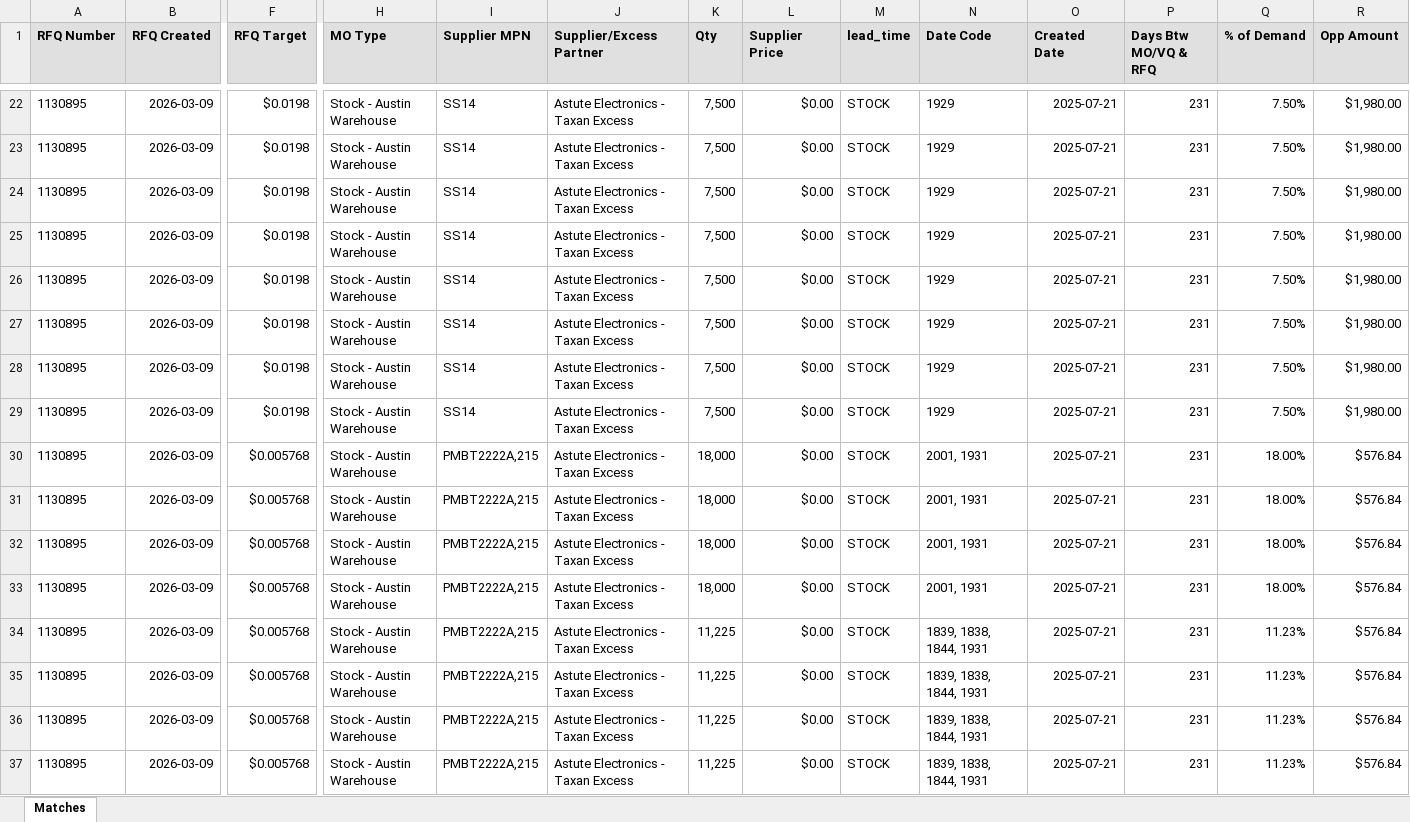
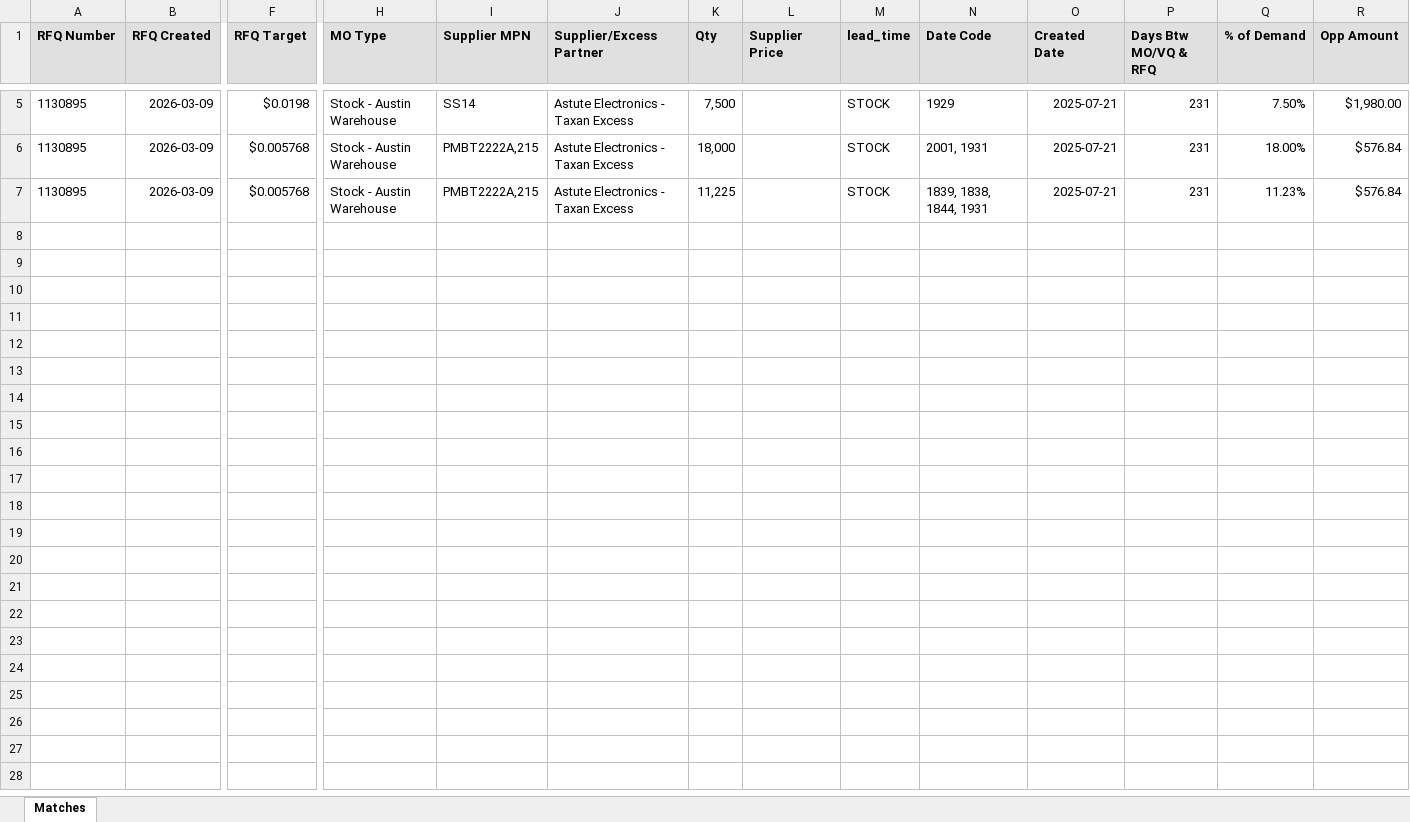
Before and after one commit to AstuteGroup/astute-workinstructions, an Excel workbook: Trading Analysis/Vortex Matches/output/1130895_Stock.xlsx, sheet Matches, drawn as a sheet; only a part is shown, gaps mark what is left out; values as stored, in another font and other column widths than the file's, no borders; removed rows and columns are numbered as before the commit, all else as after; rows hold the shown columns only; the diff covers the shown part only; the diff names each change by its address in the sheet, - before the commit and + after, or states it on an @@ line.

```diff
--- a/Trading Analysis/Vortex Matches/output/1130895_Stock.xlsx (sheet Matches)
+++ b/Trading Analysis/Vortex Matches/output/1130895_Stock.xlsx (sheet Matches)
-L5 (Supplier Price): $0.00
+L5 (Supplier Price): (empty)
-row 23: 1130895 | 2026-03-09 | $0.0198 | Stock - Austin Warehouse | SS14 | Astute Electronics - Taxan Excess | 7,500 | $0.00 | STOCK | 1929 | 2025-07-21 | 231 | 7.50% | $1,980.00
-row 24: 1130895 | 2026-03-09 | $0.0198 | Stock - Austin Warehouse | SS14 | Astute Electronics - Taxan Excess | 7,500 | $0.00 | STOCK | 1929 | 2025-07-21 | 231 | 7.50% | $1,980.00
-row 25: 1130895 | 2026-03-09 | $0.0198 | Stock - Austin Warehouse | SS14 | Astute Electronics - Taxan Excess | 7,500 | $0.00 | STOCK | 1929 | 2025-07-21 | 231 | 7.50% | $1,980.00
-row 26: 1130895 | 2026-03-09 | $0.0198 | Stock - Austin Warehouse | SS14 | Astute Electronics - Taxan Excess | 7,500 | $0.00 | STOCK | 1929 | 2025-07-21 | 231 | 7.50% | $1,980.00
-row 27: 1130895 | 2026-03-09 | $0.0198 | Stock - Austin Warehouse | SS14 | Astute Electronics - Taxan Excess | 7,500 | $0.00 | STOCK | 1929 | 2025-07-21 | 231 | 7.50% | $1,980.00
-row 28: 1130895 | 2026-03-09 | $0.0198 | Stock - Austin Warehouse | SS14 | Astute Electronics - Taxan Excess | 7,500 | $0.00 | STOCK | 1929 | 2025-07-21 | 231 | 7.50% | $1,980.00
-row 29: 1130895 | 2026-03-09 | $0.0198 | Stock - Austin Warehouse | SS14 | Astute Electronics - Taxan Excess | 7,500 | $0.00 | STOCK | 1929 | 2025-07-21 | 231 | 7.50% | $1,980.00
-L6 (Supplier Price): $0.00
+L6 (Supplier Price): (empty)
-row 31: 1130895 | 2026-03-09 | $0.005768 | Stock - Austin Warehouse | PMBT2222A,215 | Astute Electronics - Taxan Excess | 18,000 | $0.00 | STOCK | 2001, 1931 | 2025-07-21 | 231 | 18.00% | $576.84
-row 32: 1130895 | 2026-03-09 | $0.005768 | Stock - Austin Warehouse | PMBT2222A,215 | Astute Electronics - Taxan Excess | 18,000 | $0.00 | STOCK | 2001, 1931 | 2025-07-21 | 231 | 18.00% | $576.84
-row 33: 1130895 | 2026-03-09 | $0.005768 | Stock - Austin Warehouse | PMBT2222A,215 | Astute Electronics - Taxan Excess | 18,000 | $0.00 | STOCK | 2001, 1931 | 2025-07-21 | 231 | 18.00% | $576.84
-L7 (Supplier Price): $0.00
+L7 (Supplier Price): (empty)
-row 35: 1130895 | 2026-03-09 | $0.005768 | Stock - Austin Warehouse | PMBT2222A,215 | Astute Electronics - Taxan Excess | 11,225 | $0.00 | STOCK | 1839, 1838, 1844, 1931 | 2025-07-21 | 231 | 11.23% | $576.84
-row 36: 1130895 | 2026-03-09 | $0.005768 | Stock - Austin Warehouse | PMBT2222A,215 | Astute Electronics - Taxan Excess | 11,225 | $0.00 | STOCK | 1839, 1838, 1844, 1931 | 2025-07-21 | 231 | 11.23% | $576.84
-row 37: 1130895 | 2026-03-09 | $0.005768 | Stock - Austin Warehouse | PMBT2222A,215 | Astute Electronics - Taxan Excess | 11,225 | $0.00 | STOCK | 1839, 1838, 1844, 1931 | 2025-07-21 | 231 | 11.23% | $576.84
```
Also changed, not shown: 17 removed rows and 3 edited cells elsewhere in this sheet, Trading Analysis/Vortex Matches/output/1130895_Good Prices.xlsx, Trading Analysis/Vortex Matches/output/1130895_No Prices.xlsx.
